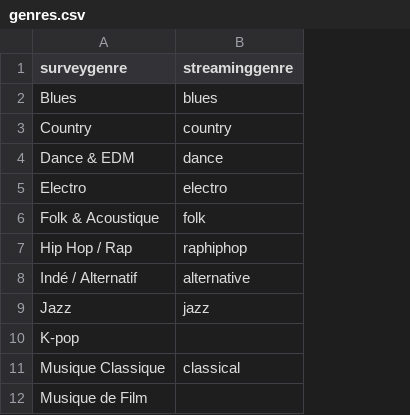
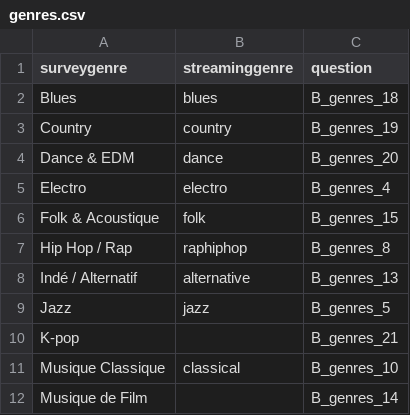
Before and after one commit to scoavoux/mauvaisgenre, a CSV file: data/genres.csv, drawn as a sheet; only a part is shown; the diff names each change by its address in the sheet, - before the commit and + after, or states it on an @@ line.

```diff
--- a/data/genres.csv
+++ b/data/genres.csv
+column C (question), rows 2-12: B_genres_18 | B_genres_19 | B_genres_20 | B_genres_4 | B_genres_15 | B_genres_8 | B_genres_13 | B_genres_5 | B_genres_21 | B_genres_10 | B_genres_14
```
Also changed, not shown: 2 other files.
